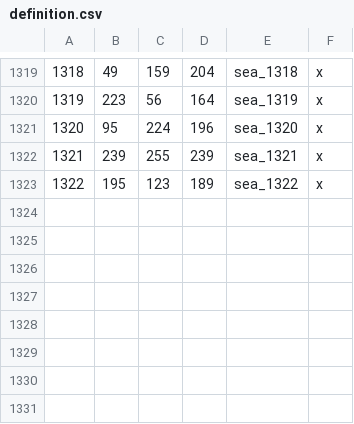
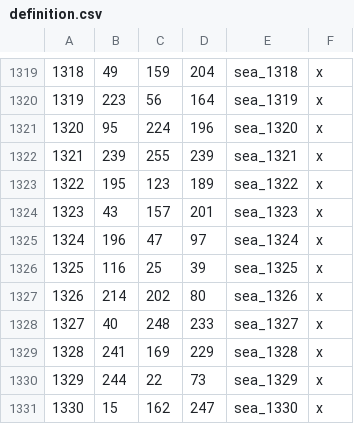
Before and after one commit to Milec/auraclash-ck3, a CSV file: RasenMap/map_data/definition.csv, drawn as a sheet; only a part is shown, gaps mark what is left out; the diff names each change by its address in the sheet, - before the commit and + after, or states it on an @@ line.

```diff
--- a/RasenMap/map_data/definition.csv
+++ b/RasenMap/map_data/definition.csv
+row 1324: 1323 | 43 | 157 | 201 | sea_1323 | x
+row 1325: 1324 | 196 | 47 | 97 | sea_1324 | x
+row 1326: 1325 | 116 | 25 | 39 | sea_1325 | x
+row 1327: 1326 | 214 | 202 | 80 | sea_1326 | x
+row 1328: 1327 | 40 | 248 | 233 | sea_1327 | x
+row 1329: 1328 | 241 | 169 | 229 | sea_1328 | x
+row 1330: 1329 | 244 | 22 | 73 | sea_1329 | x
+row 1331: 1330 | 15 | 162 | 247 | sea_1330 | x
```
Also changed, not shown: 59 other files.
